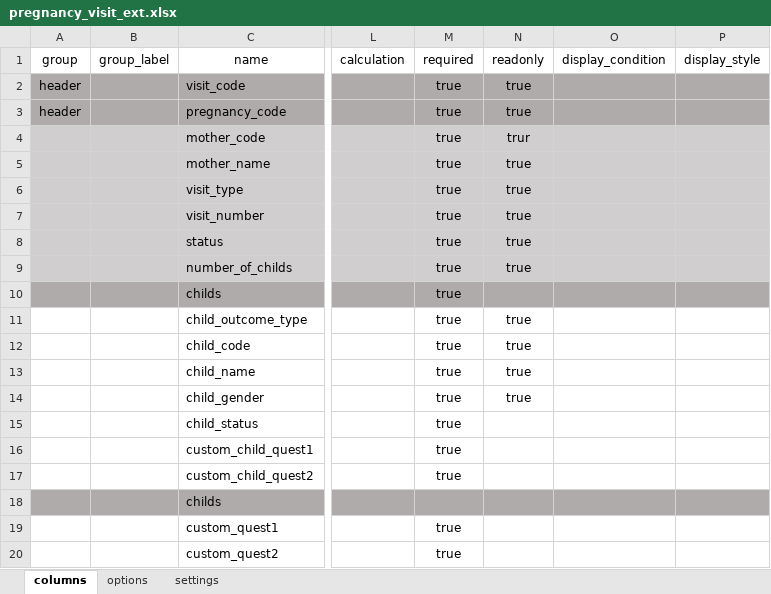
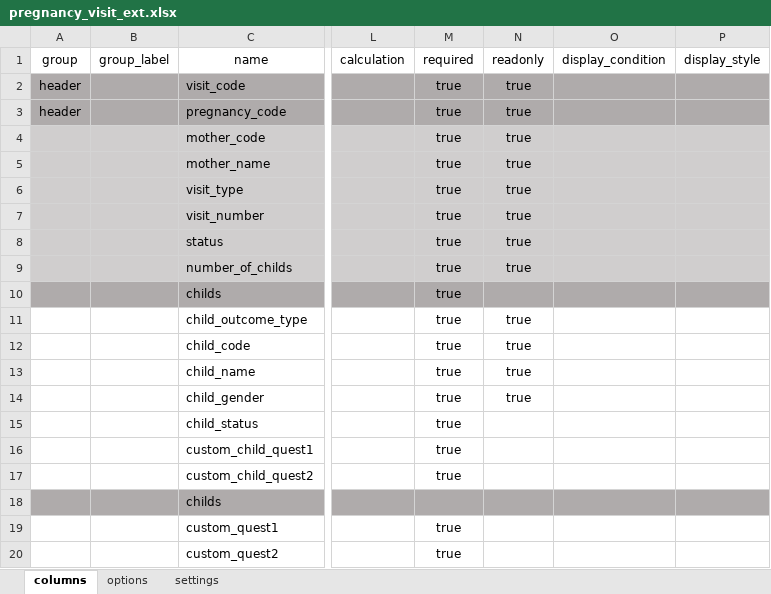
Before and after one commit to philimones-group/hds-explorer-server, an Excel workbook: src/main/resources/samples/extension-forms/xls-hforms/pregnancy_visit_ext.xlsx, sheet columns, drawn as a sheet; only a part is shown, gaps mark what is left out; values as stored, in another font and other column widths than the file's, no borders; the diff names each change by its address in the sheet, - before the commit and + after, or states it on an @@ line.

Commit message:
- Fix pregnancy_visit_ext.xlsx HForm syntax error. - Update main gsp copypright

```diff
--- a/src/main/resources/samples/extension-forms/xls-hforms/pregnancy_visit_ext.xlsx (sheet columns)
+++ b/src/main/resources/samples/extension-forms/xls-hforms/pregnancy_visit_ext.xlsx (sheet columns)
-N4: trur
+N4: true
```
Also changed, not shown: 2 other files.
